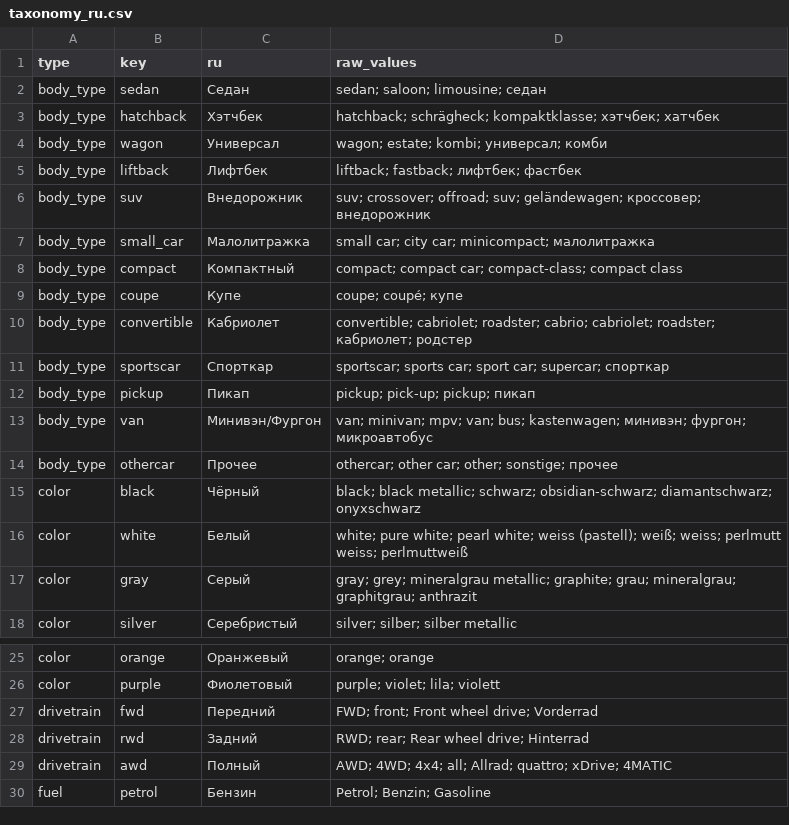
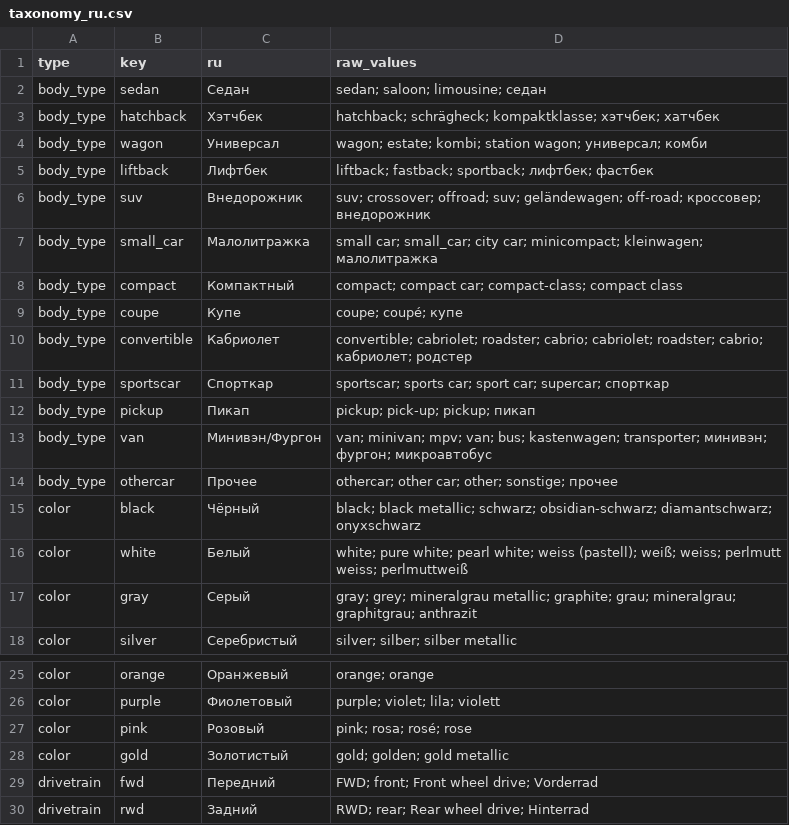
Before and after one commit to weinbergg/levelavto, a CSV file: backend/app/resources/taxonomy_ru.csv, drawn as a sheet; only a part is shown, gaps mark what is left out; the shorter side is filled out with more unchanged rows.

```diff
--- a/backend/app/resources/taxonomy_ru.csv
+++ b/backend/app/resources/taxonomy_ru.csv
@@ -3,12 +3,12 @@ body_type,sedan,Седан,sedan; saloon; limousine; седан
 body_type,hatchback,Хэтчбек,hatchback; schrägheck; kompaktklasse; хэтчбек; хатчбек
-body_type,wagon,Универсал,wagon; estate; kombi; универсал; комби
-body_type,liftback,Лифтбек,liftback; fastback; лифтбек; фастбек
-body_type,suv,Внедорожник,suv; crossover; offroad; suv; geländewagen; кроссовер; внедорожник
-body_type,small_car,Малолитражка,small car; city car; minicompact; малолитражка
+body_type,wagon,Универсал,wagon; estate; kombi; station wagon; универсал; комби
+body_type,liftback,Лифтбек,liftback; fastback; sportback; лифтбек; фастбек
+body_type,suv,Внедорожник,suv; crossover; offroad; suv; geländewagen; off-road; кроссовер; внедорожник
+body_type,small_car,Малолитражка,small car; small_car; city car; minicompact; kleinwagen; малолитражка
 body_type,compact,Компактный,compact; compact car; compact-class; compact class
 body_type,coupe,Купе,coupe; coupé; купе
-body_type,convertible,Кабриолет,convertible; cabriolet; roadster; cabrio; cabriolet; roadster; кабриолет; родстер
+body_type,convertible,Кабриолет,convertible; cabriolet; roadster; cabrio; cabriolet; roadster; cabrio; кабриолет; родстер
 body_type,sportscar,Спорткар,sportscar; sports car; sport car; supercar; спорткар
 body_type,pickup,Пикап,pickup; pick-up; pickup; пикап
-body_type,van,Минивэн/Фургон,van; minivan; mpv; van; bus; kastenwagen; минивэн; фургон; микроавтобус
+body_type,van,Минивэн/Фургон,van; minivan; mpv; van; bus; kastenwagen; transporter; минивэн; фургон; микроавтобус
 body_type,othercar,Прочее,othercar; other car; other; sonstige; прочее
@@ -26,2 +26,4 @@ color,orange,Оранжевый,orange; orange
 color,purple,Фиолетовый,purple; violet; lila; violett
+color,pink,Розовый,pink; rosa; rosé; rose
+color,gold,Золотистый,gold; golden; gold metallic
 drivetrain,fwd,Передний,FWD; front; Front wheel drive; Vorderrad
```
Also changed, not shown: 25 other files.
